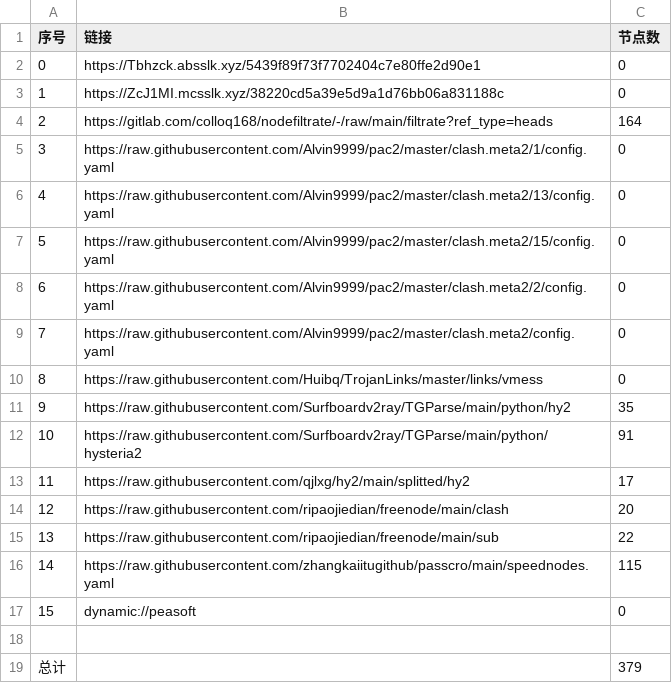
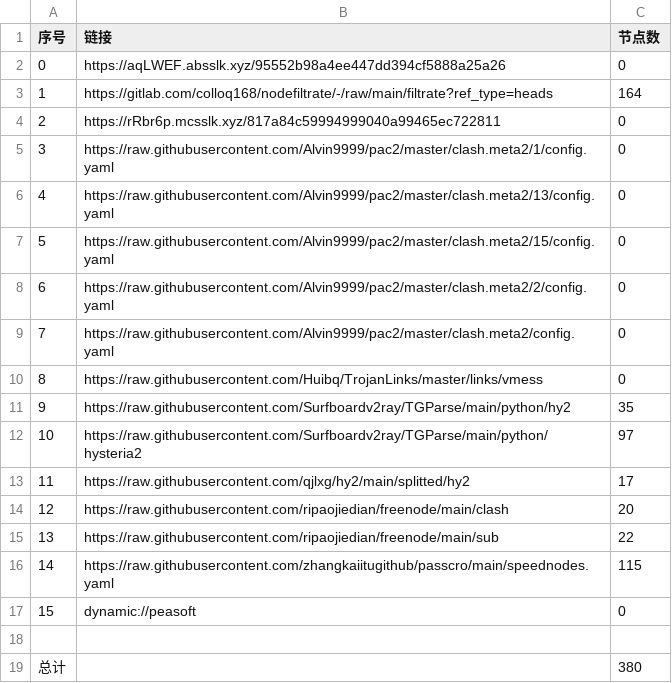
Before and after one commit to nowts71/NoMoreWalls, a CSV file: list_result.csv, drawn as a sheet.

```diff
--- a/list_result.csv
+++ b/list_result.csv
@@ -1,5 +1,5 @@
 序号,链接,节点数
-0,https://Tbhzck.absslk.xyz/5439f89f73f7702404c7e80ffe2d90e1,0
-1,https://ZcJ1MI.mcsslk.xyz/38220cd5a39e5d9a1d76bb06a831188c,0
-2,https://gitlab.com/colloq168/nodefiltrate/-/raw/main/filtrate?ref_type=heads,164
+0,https://aqLWEF.absslk.xyz/95552b98a4ee447dd394cf5888a25a26,0
+1,https://gitlab.com/colloq168/nodefiltrate/-/raw/main/filtrate?ref_type=heads,164
+2,https://rRbr6p.mcsslk.xyz/817a84c59994999040a99465ec722811,0
 3,https://raw.githubusercontent.com/Alvin9999/pac2/master/clash.meta2/1/config.yaml,0
@@ -11,3 +11,3 @@
 9,https://raw.githubusercontent.com/Surfboardv2ray/TGParse/main/python/hy2,35
-10,https://raw.githubusercontent.com/Surfboardv2ray/TGParse/main/python/hysteria2,91
+10,https://raw.githubusercontent.com/Surfboardv2ray/TGParse/main/python/hysteria2,97
 11,https://raw.githubusercontent.com/qjlxg/hy2/main/splitted/hy2,17
@@ -18,2 +18,2 @@
 
-总计,,379
+总计,,380
```
Also changed, not shown: 22 other files.
